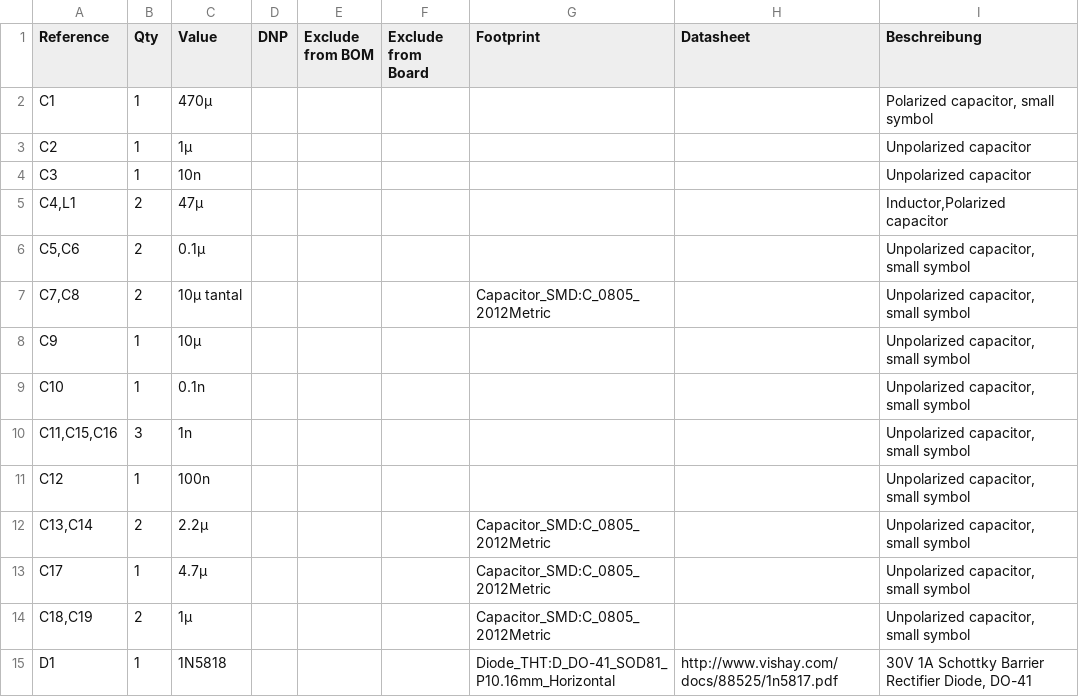
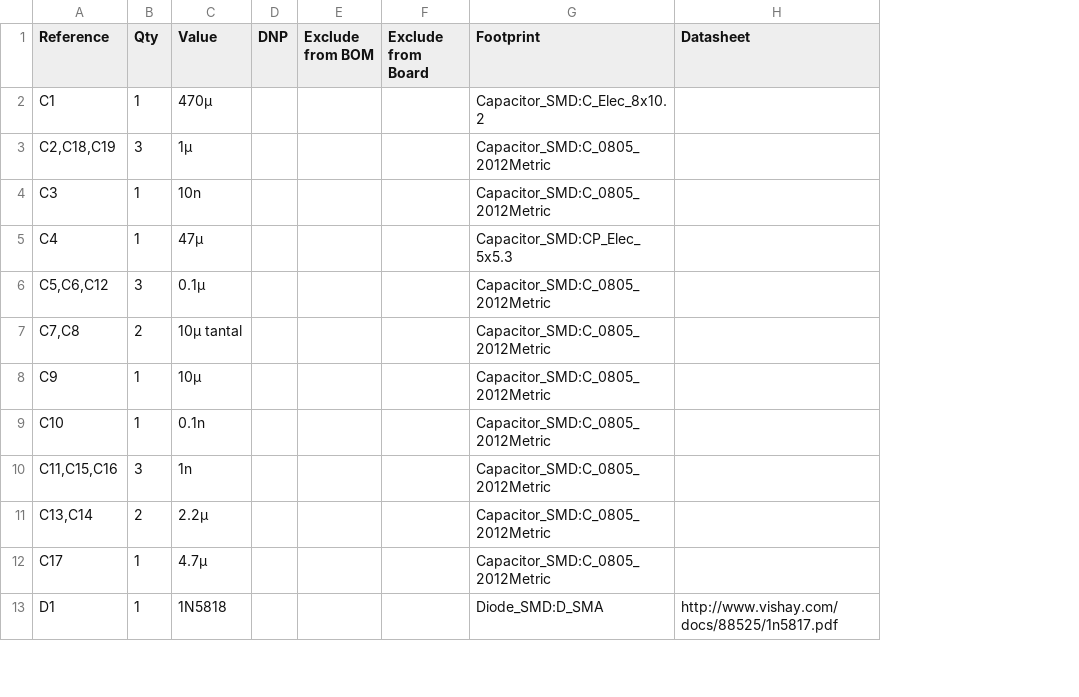
Before and after one commit to QuarkBaellchen5/active-balancing, a CSV file: Aktive_Balancing/KiCAD/Aktive_Bal/Aktive_Bal.csv, drawn as a sheet; only a part is shown; removed rows and columns are numbered as before the commit, all else as after; the diff covers the shown part only; the diff names each change by its address in the sheet, - before the commit and + after, or states it on an @@ line.

```diff
--- a/Aktive_Balancing/KiCAD/Aktive_Bal/Aktive_Bal.csv
+++ b/Aktive_Balancing/KiCAD/Aktive_Bal/Aktive_Bal.csv
-column I (Beschreibung), row 2: Polarized capacitor, small symbol; row 4: Unpolarized capacitor; rows 7-10: all Unpolarized capacitor, small symbol; rows 12-13: Unpolarized capacitor, small symbol | Unpolarized capacitor, small symbol; row 15: 30V 1A Schottky Barrier Rectifier Diode, DO-41
-G2 (Footprint): (empty)
+G2 (Footprint): Capacitor_SMD:C_Elec_8x10.2
-row 3: C2 | 1 | 1µ |  |  |  |  |  | Unpolarized capacitor
+row 3: C2,C18,C19 | 3 | 1µ |  |  |  | Capacitor_SMD:C_0805_2012Metric
-G4 (Footprint): (empty)
+G4 (Footprint): Capacitor_SMD:C_0805_2012Metric
-row 5: C4,L1 | 2 | 47µ |  |  |  |  |  | Inductor,Polarized capacitor
-row 6: C5,C6 | 2 | 0.1µ |  |  |  |  |  | Unpolarized capacitor, small symbol
+row 5: C4 | 1 | 47µ |  |  |  | Capacitor_SMD:CP_Elec_5x5.3
+row 6: C5,C6,C12 | 3 | 0.1µ |  |  |  | Capacitor_SMD:C_0805_2012Metric
-G8:G10 (Footprint): (empty)
+G8:G10 (Footprint): Capacitor_SMD:C_0805_2012Metric
-row 11: C12 | 1 | 100n |  |  |  |  |  | Unpolarized capacitor, small symbol
-row 14: C18,C19 | 2 | 1µ |  |  |  | Capacitor_SMD:C_0805_2012Metric |  | Unpolarized capacitor, small symbol
-G13 (Footprint): Diode_THT:D_DO-41_SOD81_P10.16mm_Horizontal
+G13 (Footprint): Diode_SMD:D_SMA
```
Also changed, not shown: 6 added rows, 4 removed rows and 27 edited cells elsewhere in this file, 8 other files.
